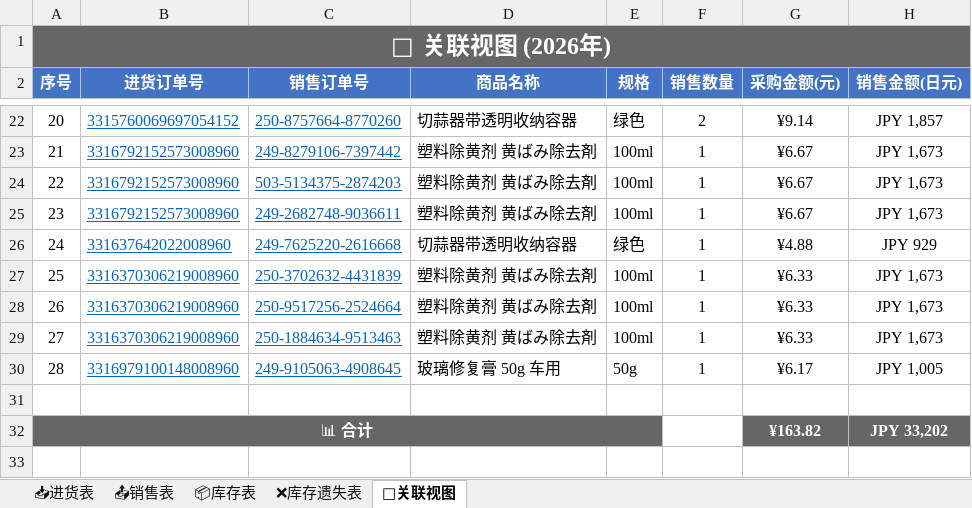
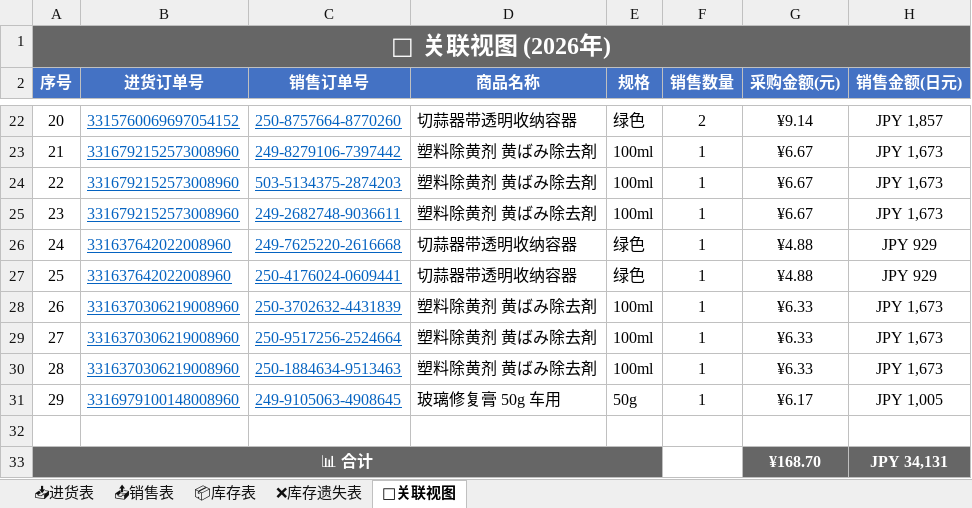
Before and after one commit to xiaoba1/amazon_record, an Excel workbook: 购买记录/归档表格/购买记录_2026.xlsx, sheet 🔗关联视图, drawn as a sheet; only a part is shown, gaps mark what is left out; values as stored, in another font and other column widths than the file's, no borders; removed rows and columns are numbered as before the commit, all else as after; the diff names each change by its address in the sheet, - before the commit and + after, or states it on an @@ line.

Commit message:
feat: 重构为新架构 进货表/销售表/库存表/关联视图 2026-08-20 03:29

```diff
--- a/购买记录/归档表格/购买记录_2026.xlsx (sheet 🔗关联视图)
+++ b/购买记录/归档表格/购买记录_2026.xlsx (sheet 🔗关联视图)
+row 27: 25 | 331637642022008960 | 250-4176024-0609441 | 切蒜器带透明收纳容器 | 绿色 | 1 | ¥4.88 | JPY 929
@@ column A (序号) renumbered between rows 28 and 31 @@
-row 32: 📊 合计 |  |  |  |  |  | ¥163.82 | JPY 33,202
+row 33: 📊 合计 |  |  |  |  |  | ¥168.70 | JPY 34,131
```
Also changed, not shown: sheet 📤销售表, sheet 📦库存表, 1 other file.
